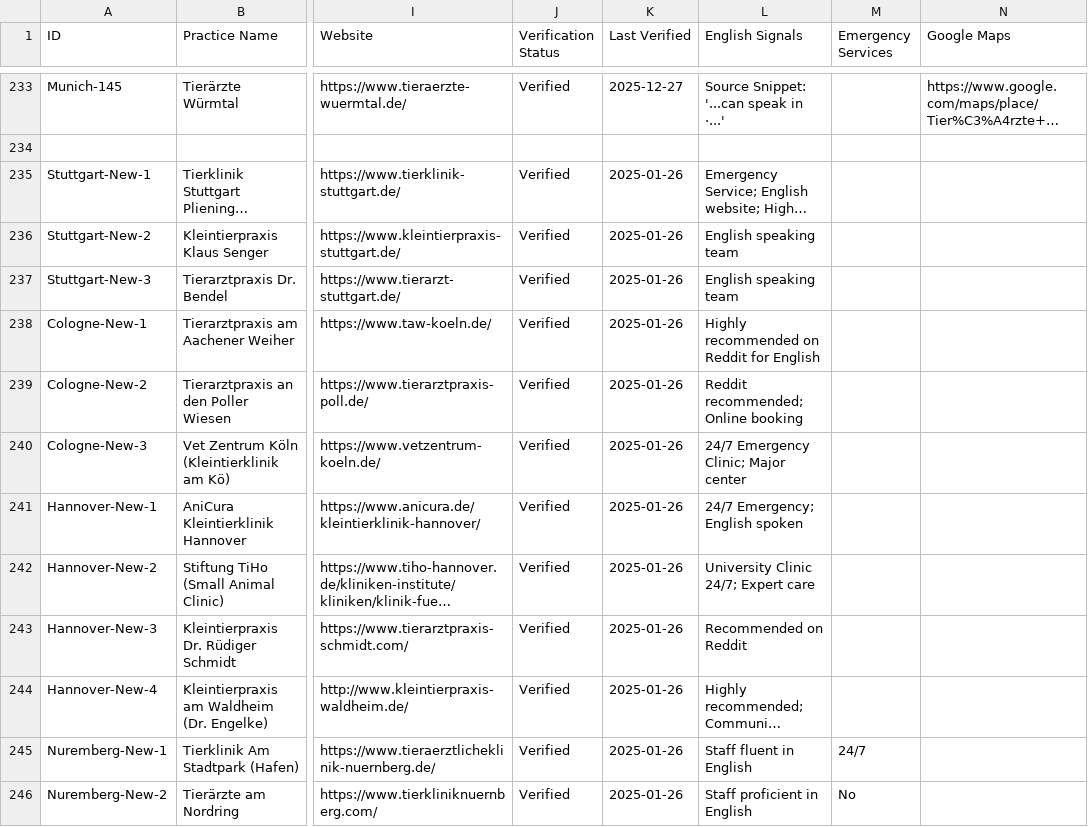
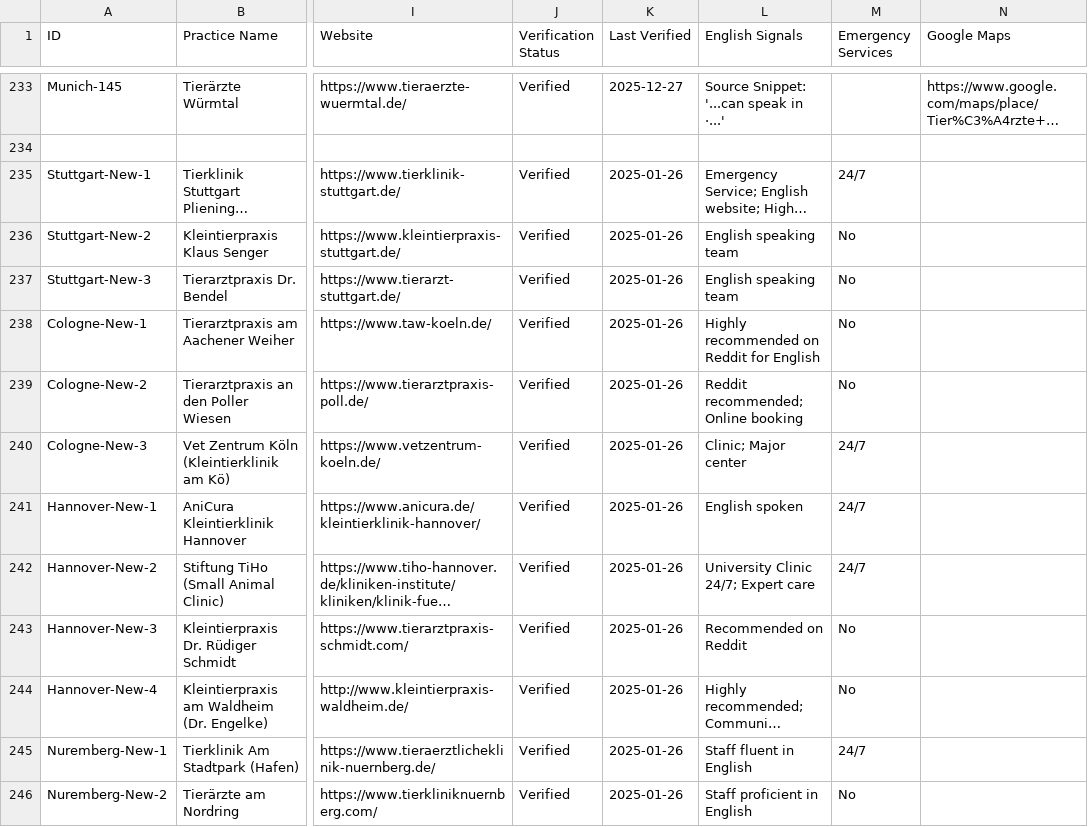
Before and after one commit to eoz1122/vet-directory, a CSV file: web-app/vets-database-internal.csv, drawn as a sheet; only a part is shown, gaps mark what is left out; long unchanged cells end in …; the diff names each change by its address in the sheet, - before the commit and + after, or states it on an @@ line.

Commit message:
Fix emergency data sync and update sitemap for seo

```diff
--- a/web-app/vets-database-internal.csv
+++ b/web-app/vets-database-internal.csv
-M235 (Emergency Services): (empty)
+M235 (Emergency Services): 24/7
-M236:M239 (Emergency Services): (empty)
+M236:M239 (Emergency Services): No
-L240 (English Signals): 24/7 Emergency Clinic; Major center
+L240 (English Signals): Clinic; Major center
-M240:M242 (Emergency Services): (empty)
+M240:M242 (Emergency Services): 24/7
-L241 (English Signals): 24/7 Emergency; English spoken
+L241 (English Signals): English spoken
-M243:M244 (Emergency Services): (empty)
+M243:M244 (Emergency Services): No
```
Also changed, not shown: 2 other files.
